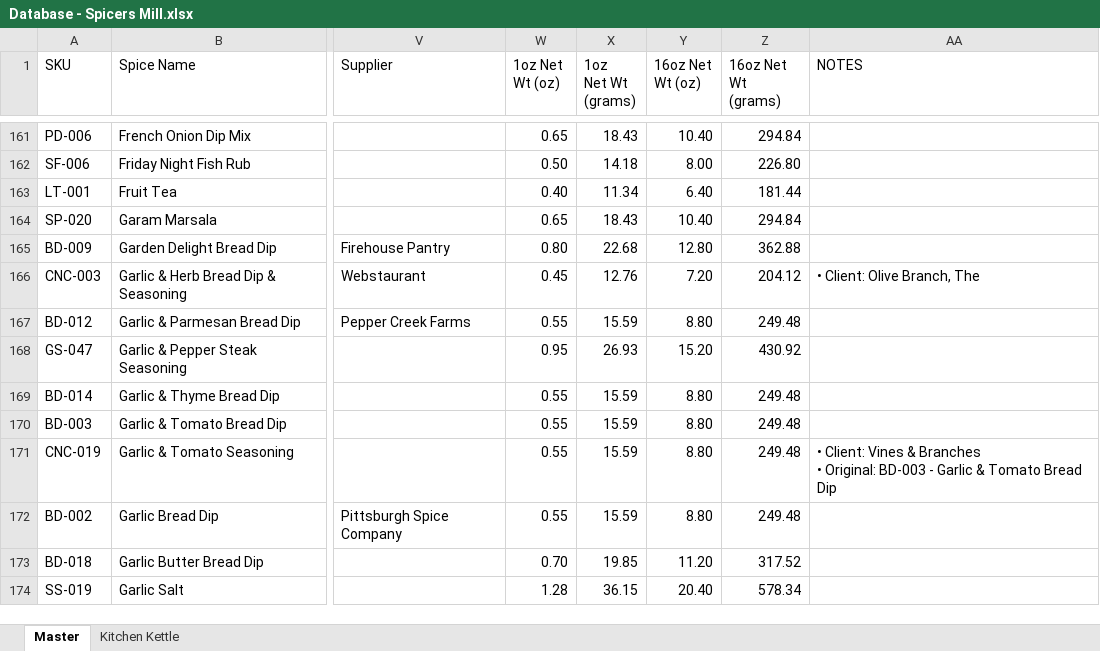
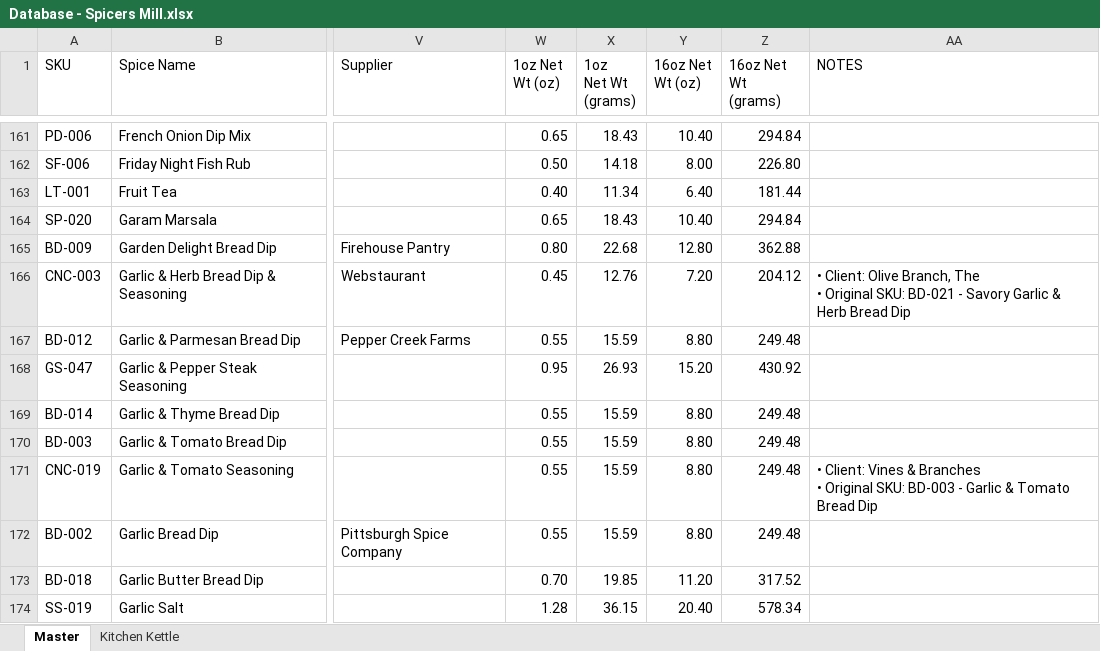
Before and after one commit to chadLinthicum/DATABASE-Spicers_Mill, an Excel workbook: Database - Spicers Mill.xlsx, sheet Master, drawn as a sheet; only a part is shown, gaps mark what is left out; values as stored, in another font and other column widths than the file's, no cell formats; conditional formats and table styles not drawn; ↵ is a line break in a cell; the diff covers the shown part only; the diff names each change by its address in the sheet, - before the commit and + after, or states it on an @@ line.

```diff
--- a/Database - Spicers Mill.xlsx (sheet Master)
+++ b/Database - Spicers Mill.xlsx (sheet Master)
-AA166 (NOTES): …Branch, The
+AA166 (NOTES): …Branch, The ↵ • Original SKU: BD-021 - Savory Garlic & Herb Bread Dip
-AA171 (NOTES): …Branches ↵ • Original: BD-003 -…
+AA171 (NOTES): …Branches ↵ • Original SKU: BD-003 -…
```
Also changed, not shown: 1 added row, 1 removed row and 59 edited cells elsewhere in this sheet, cell formats, formulas that keep their value, hidden cells.
